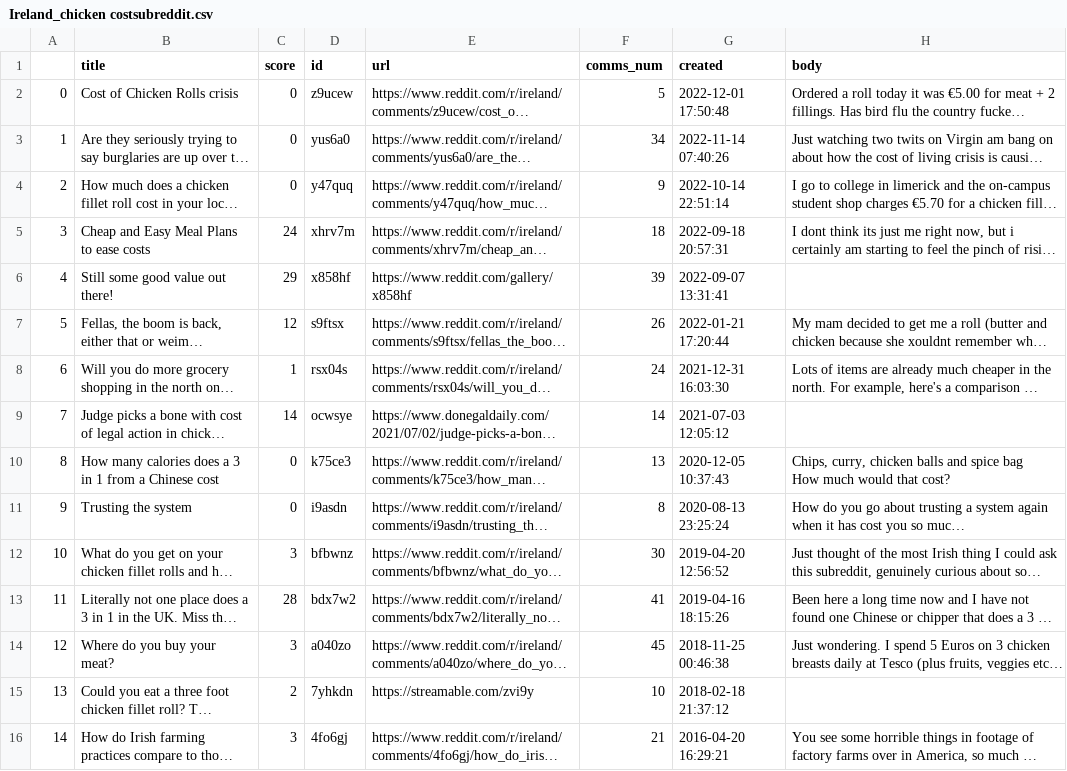
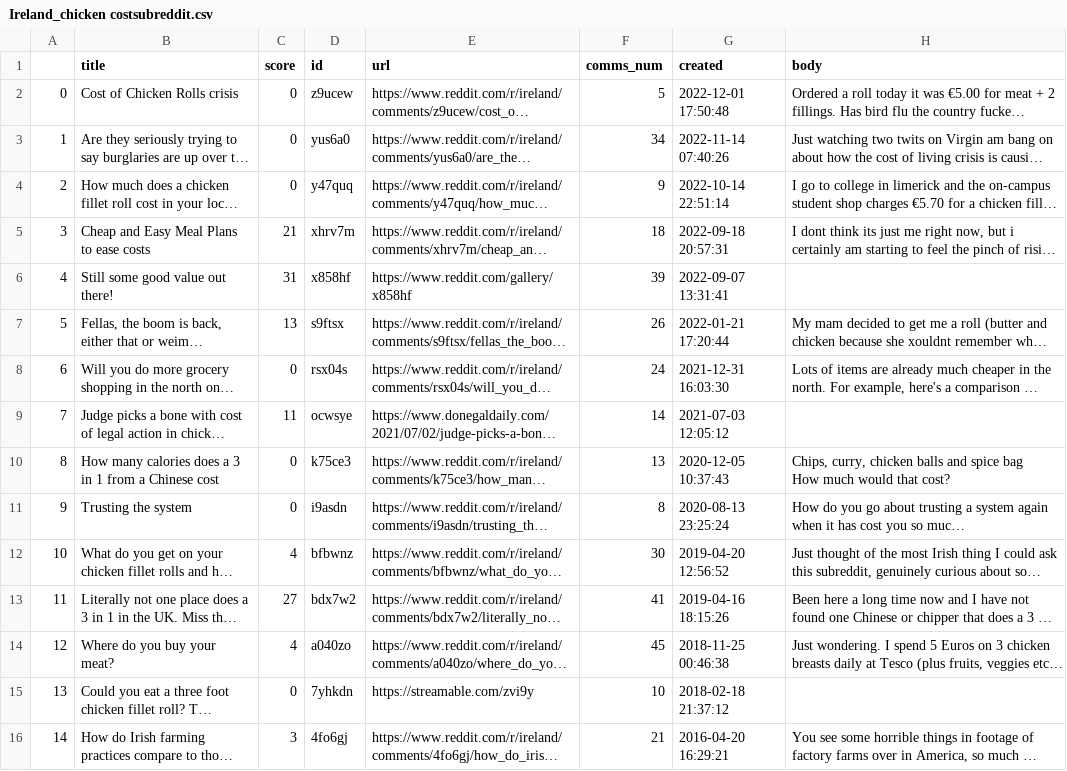
Before and after one commit to Juliet-Blue/sba22307-CA2, a CSV file: text_data/Ireland_chicken costsubreddit.csv, drawn as a sheet; long unchanged cells end in …; the diff names each change by its address in the sheet, - before the commit and + after, or states it on an @@ line.

```diff
--- a/text_data/Ireland_chicken costsubreddit.csv
+++ b/text_data/Ireland_chicken costsubreddit.csv
-C5 (score): 24
+C5 (score): 21
-C6 (score): 29
+C6 (score): 31
-C7 (score): 12
+C7 (score): 13
-C8 (score): 1
+C8 (score): 0
-C9 (score): 14
+C9 (score): 11
-C12 (score): 3
+C12 (score): 4
-C13 (score): 28
+C13 (score): 27
-C14 (score): 3
+C14 (score): 4
-C15 (score): 2
+C15 (score): 0
```
Also changed, not shown: text_data/Ireland_chicken pricesubreddit.csv, 12 other files.
